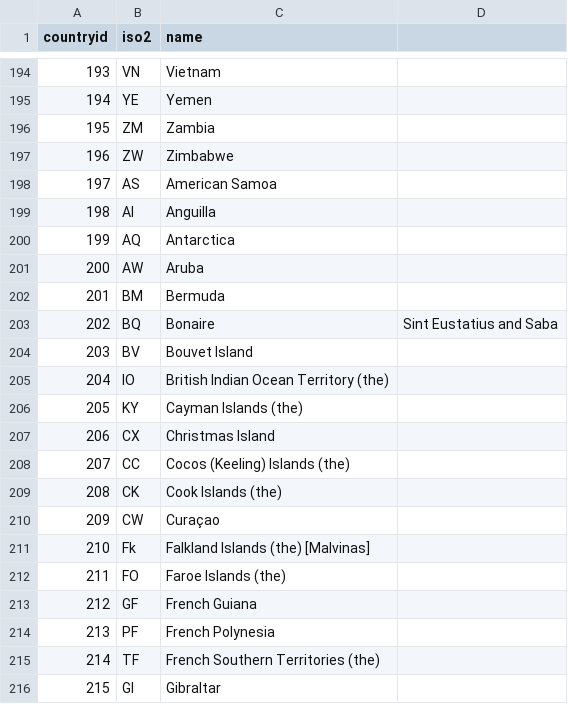
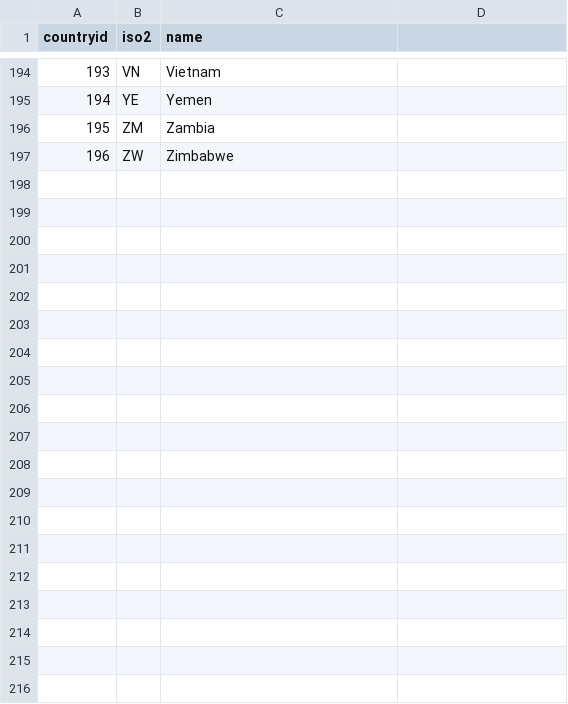
Before and after one commit to isaacpua/CS203-G5T1-AY2025T1, a CSV file: tariff-frontend/public/countries.csv, drawn as a sheet; only a part is shown, gaps mark what is left out; the diff covers the shown part only; the diff names each change by its address in the sheet, - before the commit and + after, or states it on an @@ line.

Commit message:
refactor: frontend
Co-Authored-By: Ernest Ng <168986276+ernestng3@users.noreply.github.com>

```diff
--- a/tariff-frontend/public/countries.csv
+++ b/tariff-frontend/public/countries.csv
-row 198: 197 | AS | American Samoa
-row 199: 198 | AI | Anguilla
-row 200: 199 | AQ | Antarctica
-row 201: 200 | AW | Aruba
-row 202: 201 | BM | Bermuda
-row 203: 202 | BQ | Bonaire | Sint Eustatius and Saba
-row 204: 203 | BV | Bouvet Island
-row 205: 204 | IO | British Indian Ocean Territory (the)
-row 206: 205 | KY | Cayman Islands (the)
-row 207: 206 | CX | Christmas Island
-row 208: 207 | CC | Cocos (Keeling) Islands (the)
-row 209: 208 | CK | Cook Islands (the)
-row 210: 209 | CW | Curaçao
-row 211: 210 | Fk | Falkland Islands (the) [Malvinas]
-row 212: 211 | FO | Faroe Islands (the)
-row 213: 212 | GF | French Guiana
-row 214: 213 | PF | French Polynesia
-row 215: 214 | TF | French Southern Territories (the)
-row 216: 215 | GI | Gibraltar
```
Also changed, not shown: 34 removed rows elsewhere in this file, 41 other files.
